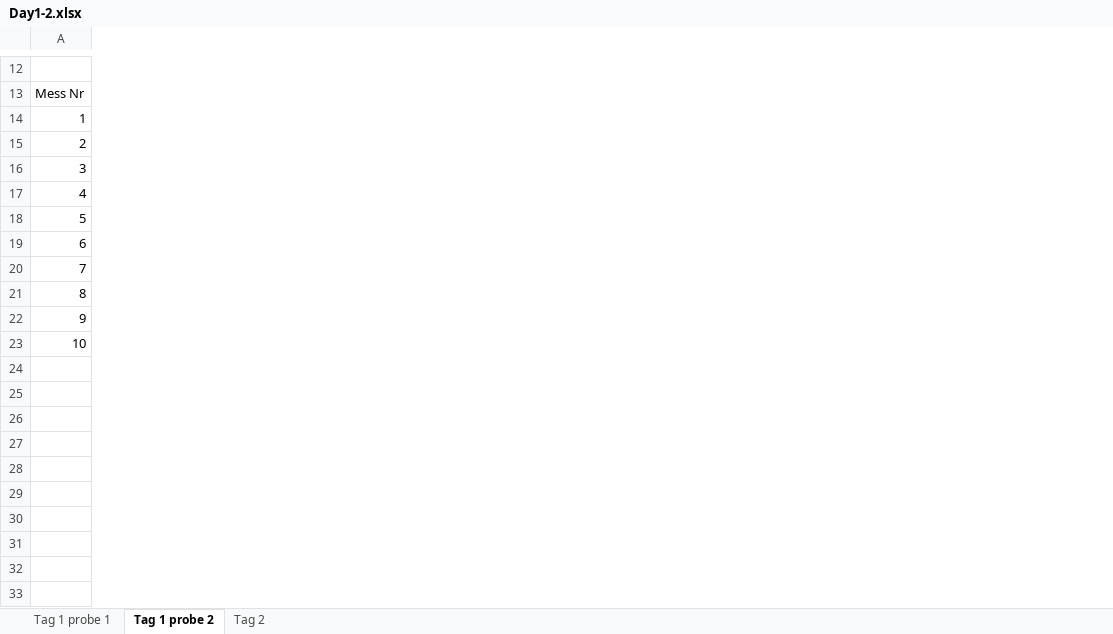
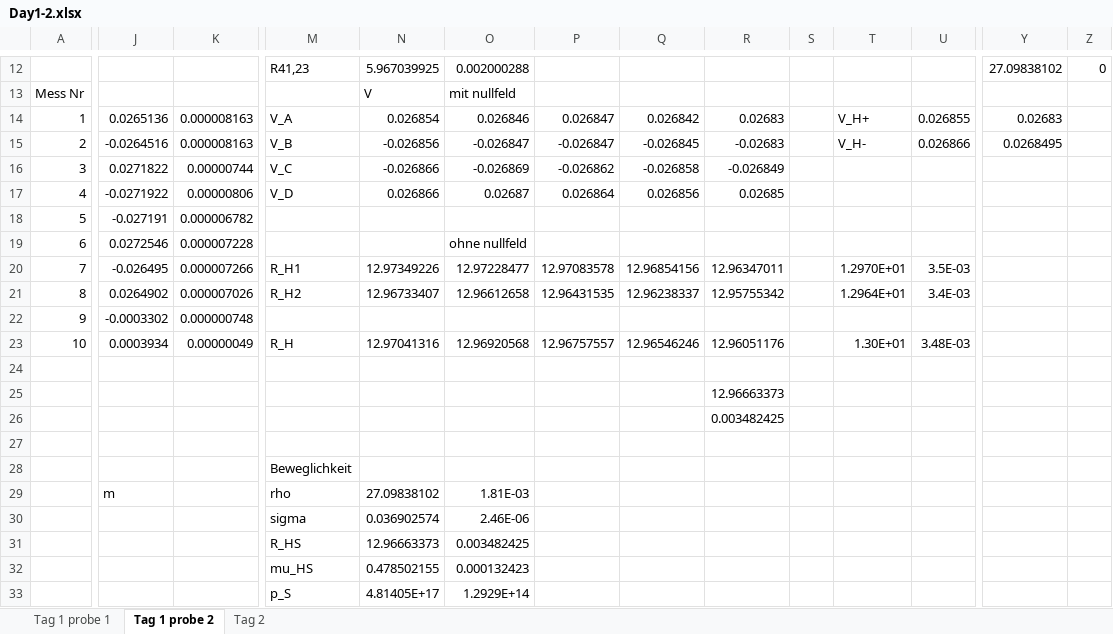
Before and after one commit to frederike-schroedel/Praktikum4, an Excel workbook: Versuch424-Hall-Effekt-in-Halbleitern/Report/Tables/Day1-2.xlsx, sheet Tag 1 probe 2, drawn as a sheet; only a part is shown, gaps mark what is left out; values as stored, in another font and other column widths than the file's, no cell formats; rows hold the shown columns only; the diff covers the shown part only; the diff names each change by its address in the sheet, - before the commit and + after, or states it on an @@ line.

```diff
--- a/Versuch424-Hall-Effekt-in-Halbleitern/Report/Tables/Day1-2.xlsx (sheet Tag 1 probe 2)
+++ b/Versuch424-Hall-Effekt-in-Halbleitern/Report/Tables/Day1-2.xlsx (sheet Tag 1 probe 2)
+column J, rows 14-23: 0.0265136 | -0.0264516 | 0.0271822 | -0.0271922 | -0.027191 | 0.0272546 | -0.026495 | 0.0264902 | -0.0003302 | 0.0003934
+column K, rows 14-23: 0.000008163 | 0.000008163 | 0.00000744 | 0.00000806 | 0.000006782 | 0.000007228 | 0.000007266 | 0.000007026 | 0.000000748 | 0.00000049
+column M, rows 12-23: R41,23 |  | V_A | V_B | V_C | V_D |  |  | R_H1 | R_H2 |  | R_H
+column N, rows 12-23: 5.967039925 | V | 0.026854 | -0.026856 | -0.026866 | 0.026866 |  |  | 12.97349226 | 12.96733407 |  | 12.97041316
+column O, rows 12-23: 0.002000288 | mit nullfeld | 0.026846 | -0.026847 | -0.026869 | 0.02687 |  | ohne nullfeld | 12.97228477 | 12.96612658 |  | 12.96920568
+column P, rows 14-23: 0.026847 | -0.026847 | -0.026862 | 0.026864 |  |  | 12.97083578 | 12.96431535 |  | 12.96757557
+column Q, rows 14-23: 0.026842 | -0.026845 | -0.026858 | 0.026856 |  |  | 12.96854156 | 12.96238337 |  | 12.96546246
+column R, rows 14-23: 0.02683 | -0.02683 | -0.026849 | 0.02685 |  |  | 12.96347011 | 12.95755342 |  | 12.96051176
+column S, empty
+column T, rows 14-23: V_H+ | V_H- |  |  |  |  | 1.2970E+01 | 1.2964E+01 |  | 1.30E+01
+column U, rows 14-23: 0.026855 | 0.026866 |  |  |  |  | 3.5E-03 | 3.4E-03 |  | 3.48E-03
+column Y, rows 12-15: 27.09838102 |  | 0.02683 | 0.0268495
+column Z, row 12: 0
-row 12: (empty)
+row 12:  |  |  | R41,23 | 5.967039925 | 0.002000288 |  |  |  |  |  |  | 27.09838102 | 0
+row 24: (empty)
+row 25:  |  |  |  |  |  |  |  | 12.96663373
+row 26:  |  |  |  |  |  |  |  | 0.003482425
+row 27: (empty)
+row 28:  |  |  | Beweglichkeit
+row 29:  | m |  | rho | 27.09838102 | 1.81E-03
+row 30:  |  |  | sigma | 0.036902574 | 2.46E-06
+row 31:  |  |  | R_HS | 12.96663373 | 0.003482425
+row 32:  |  |  | mu_HS | 0.478502155 | 0.000132423
+row 33:  |  |  | p_S | 4.81405E+17 | 1.2929E+14
```
Also changed, not shown: 8 added rows, 8 removed rows, 13 added columns and 13 edited cells elsewhere in this sheet, sheet Tag 2, sheet Tag 1 probe 1, cell formats, formulas that keep their value, charts or pictures, 2 other files.
